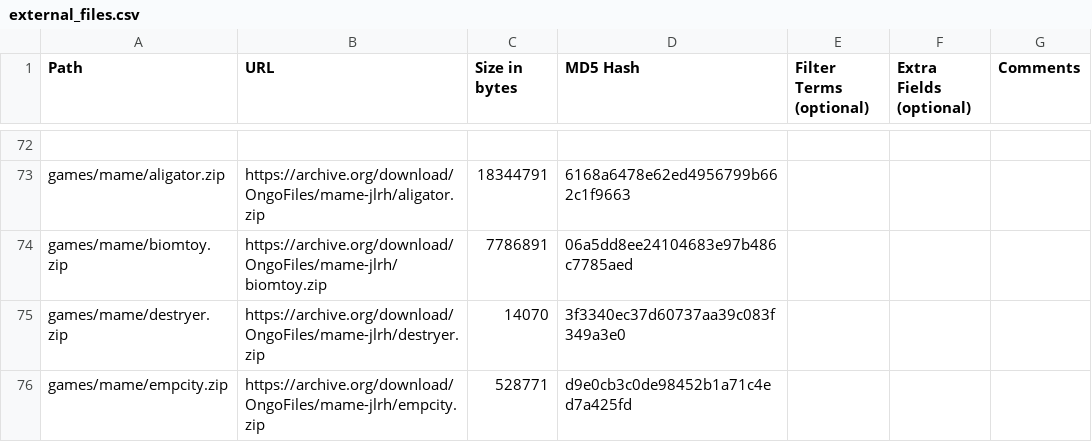
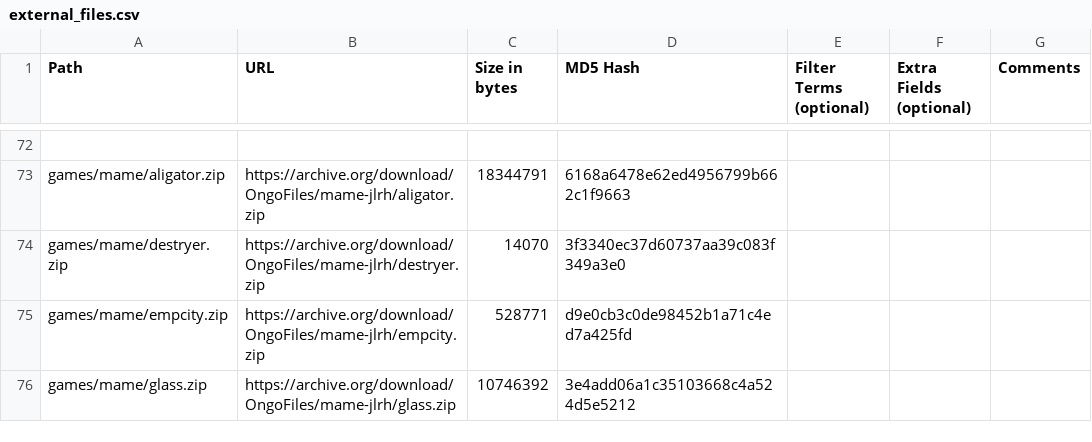
Before and after one commit to OngoGablogian/MiSTer_Ongo, a CSV file: external_files.csv, drawn as a sheet; only a part is shown, gaps mark what is left out; the shorter side is filled out with more unchanged rows; the diff names each change by its address in the sheet, - before the commit and + after, or states it on an @@ line.

Commit message:
update

```diff
--- a/external_files.csv
+++ b/external_files.csv
-row 74: games/mame/biomtoy.zip | https://archive.org/download/OngoFiles/mame-jlrh/biomtoy.zip | 7786891 | 06a5dd8ee24104683e97b486c7785aed
```
